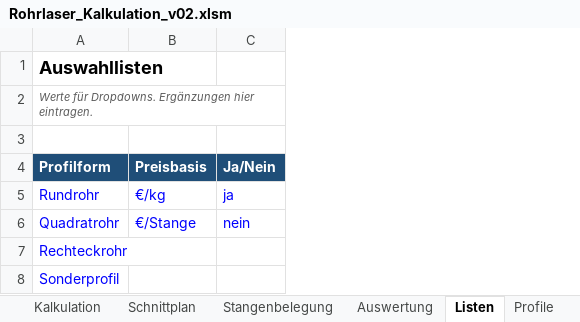
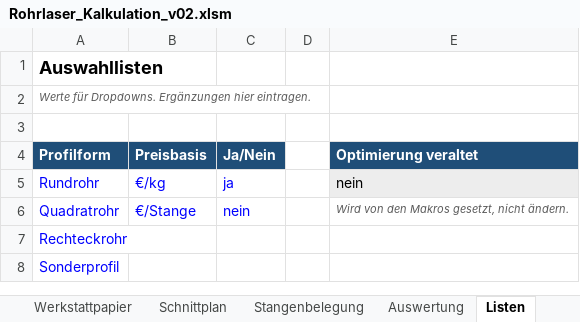
Before and after one commit to patrickbrundiers-dev/Rohrlaser-Kalkulation-, an Excel workbook: mappe/Rohrlaser_Kalkulation_v02.xlsm, sheet Listen, drawn as a sheet; values as stored, in another font and other column widths than the file's, no borders; the diff names each change by its address in the sheet, - before the commit and + after, or states it on an @@ line.

```diff
--- a/mappe/Rohrlaser_Kalkulation_v02.xlsm (sheet Listen)
+++ b/mappe/Rohrlaser_Kalkulation_v02.xlsm (sheet Listen)
+sheet tab: Werkstattpapier
+column D, empty
+column E (Optimierung veraltet), rows 5-6: nein | Wird von den Makros gesetzt, nicht ändern.
```
Also changed, not shown: sheet Anleitung, sheet Auftrag, sheet Kalkulation, other sheet tabs, charts or pictures, 10 other files.
